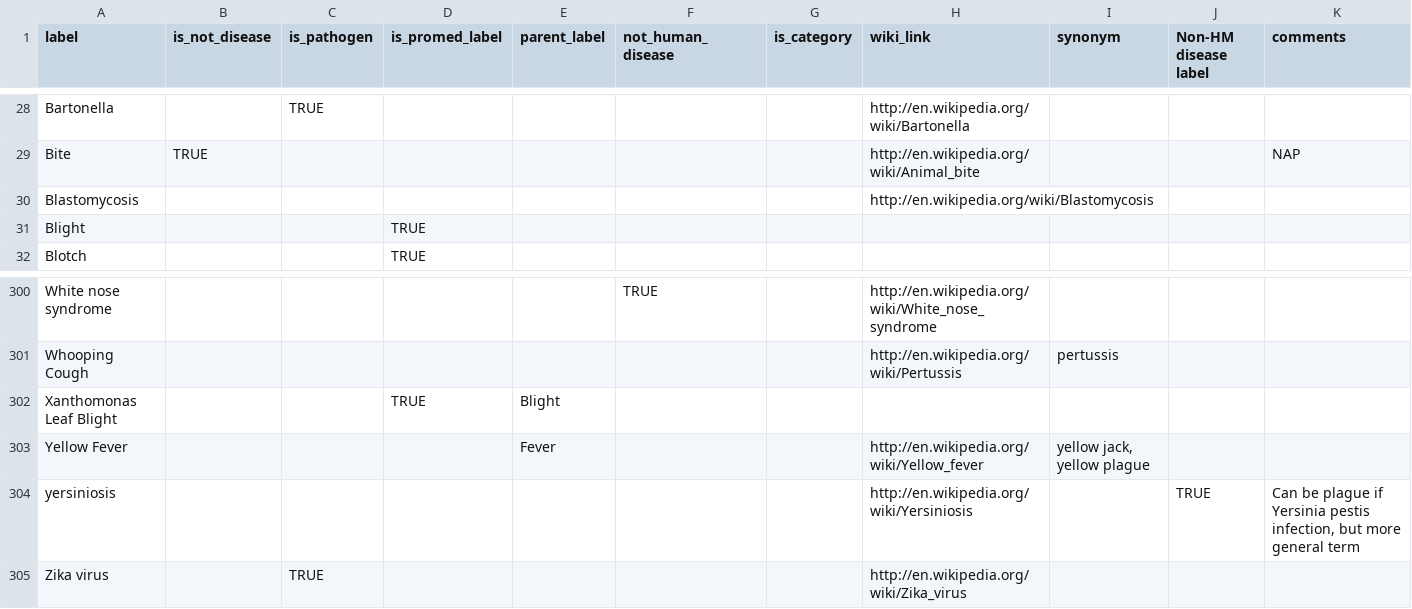
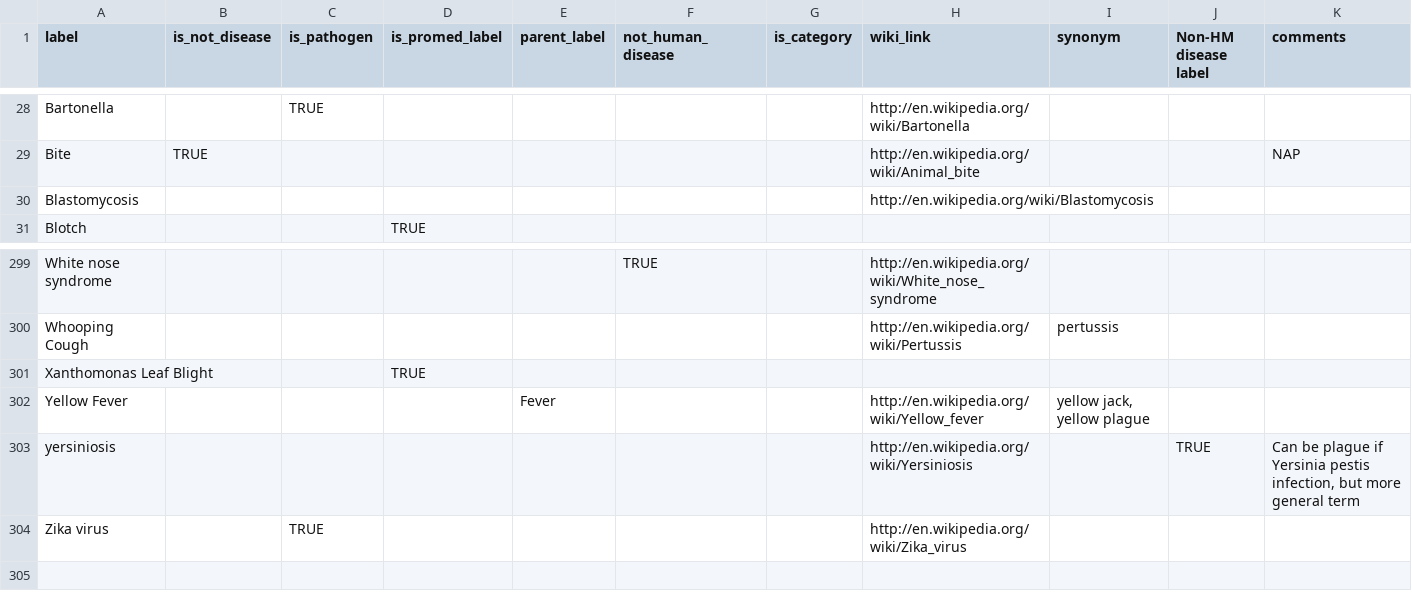
Before and after one commit to ecohealthalliance/grits-api, a CSV file: disease_label_table.csv, drawn as a sheet; only a part is shown, gaps mark what is left out.

```diff
--- a/disease_label_table.csv
+++ b/disease_label_table.csv
@@ -30,3 +30,2 @@ Bite,TRUE,,,,,,http://en.wikipedia.org/wiki/Animal_bite,,,NAP
 Blastomycosis,,,,,,,http://en.wikipedia.org/wiki/Blastomycosis,,,
-Blight,,,TRUE,,,,,,,
 Blotch,,,TRUE,,,,,,,
@@ -302,3 +301,3 @@ White nose syndrome,,,,,TRUE,,http://en.wikipedia.org/wiki/White_nose_syndrome,,
 Whooping Cough,,,,,,,http://en.wikipedia.org/wiki/Pertussis,pertussis,,
-Xanthomonas Leaf Blight,,,TRUE,Blight,,,,,,
+Xanthomonas Leaf Blight,,,TRUE,,,,,,,
 Yellow Fever,,,,Fever,,,http://en.wikipedia.org/wiki/Yellow_fever,"yellow jack, yellow plague",,
```
Also changed, not shown: 2 other files.
